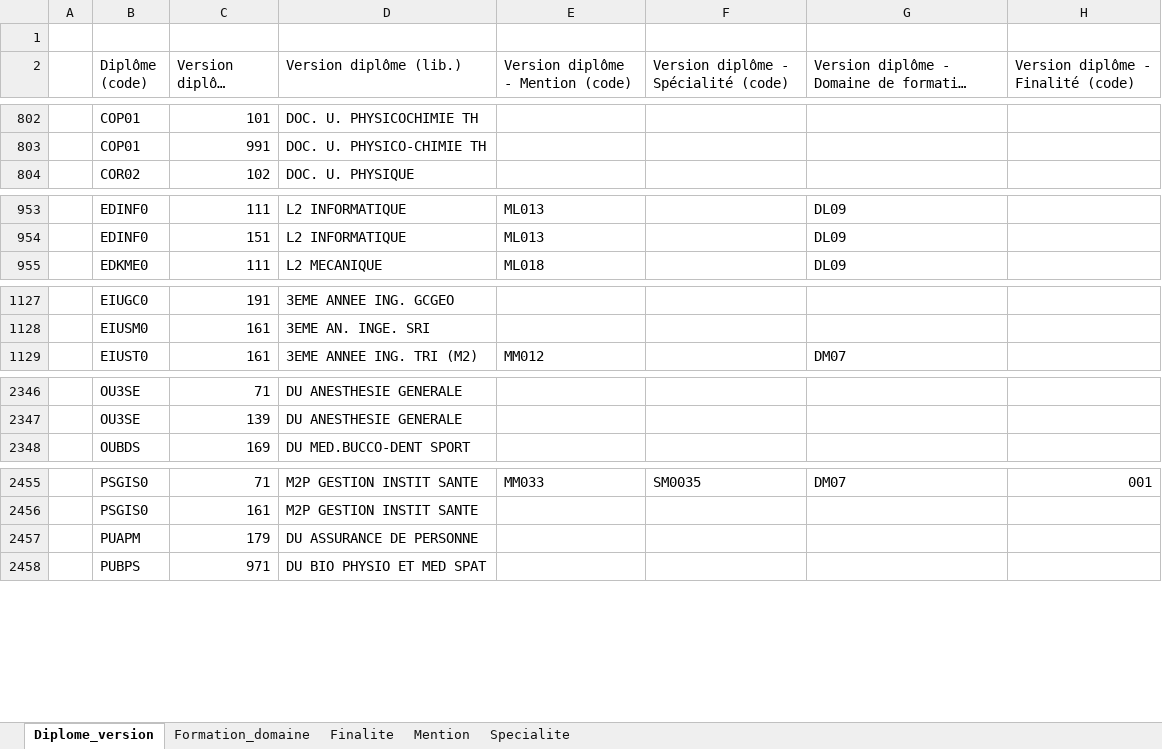
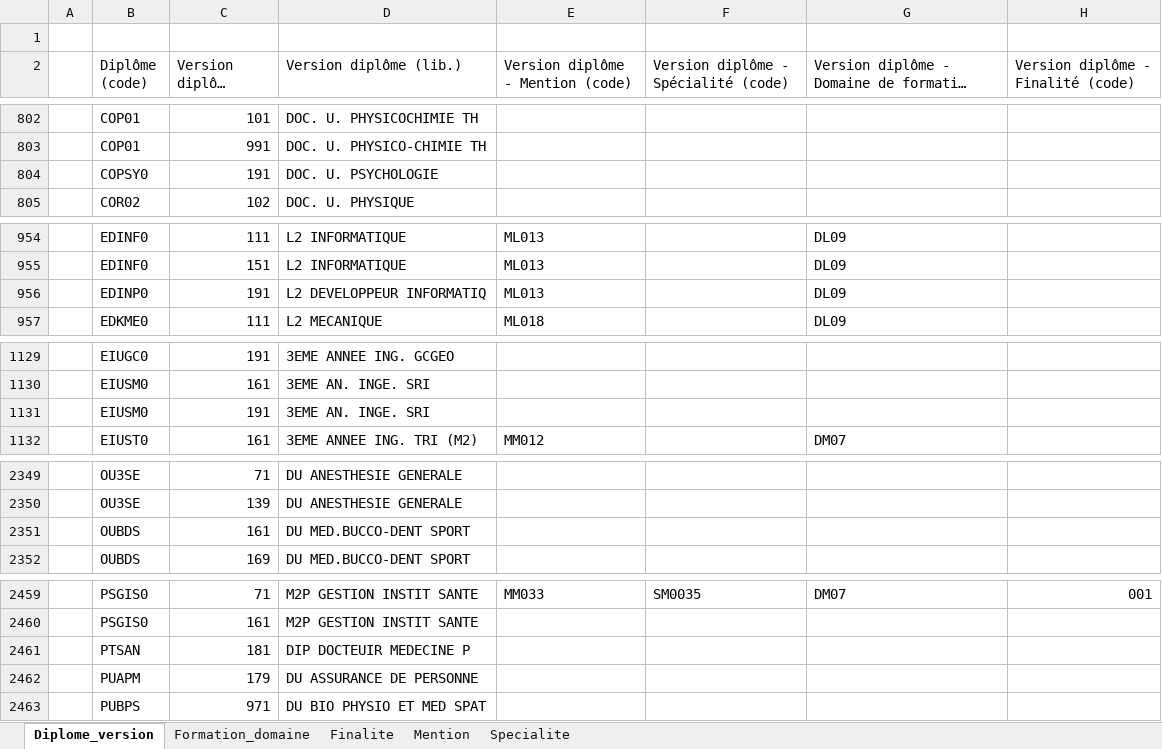
Before and after one commit to ove-ut3/apogee, an Excel workbook: data-raw/data/Diplome_version.xlsx, sheet Diplome_version, drawn as a sheet; only a part is shown, gaps mark what is left out; long unchanged cells end in …; values as stored, in another font and other column widths than the file's, no cell formats; the diff names each change by its address in the sheet, - before the commit and + after, or states it on an @@ line.

```diff
--- a/data-raw/data/Diplome_version.xlsx (sheet Diplome_version)
+++ b/data-raw/data/Diplome_version.xlsx (sheet Diplome_version)
+row 804:  | COPSY0 | 191 | DOC. U. PSYCHOLOGIE
+row 956:  | EDINP0 | 191 | L2 DEVELOPPEUR INFORMATIQ | ML013 |  | DL09
+row 1131:  | EIUSM0 | 191 | 3EME AN. INGE. SRI
+row 2351:  | OUBDS | 161 | DU MED.BUCCO-DENT SPORT
+row 2461:  | PTSAN | 181 | DIP DOCTEUIR MEDECINE P
```
Also changed, not shown: cell formats, data-raw/data/Composante.xlsx, data-raw/data/Diplome.xlsx, 20 other files.
